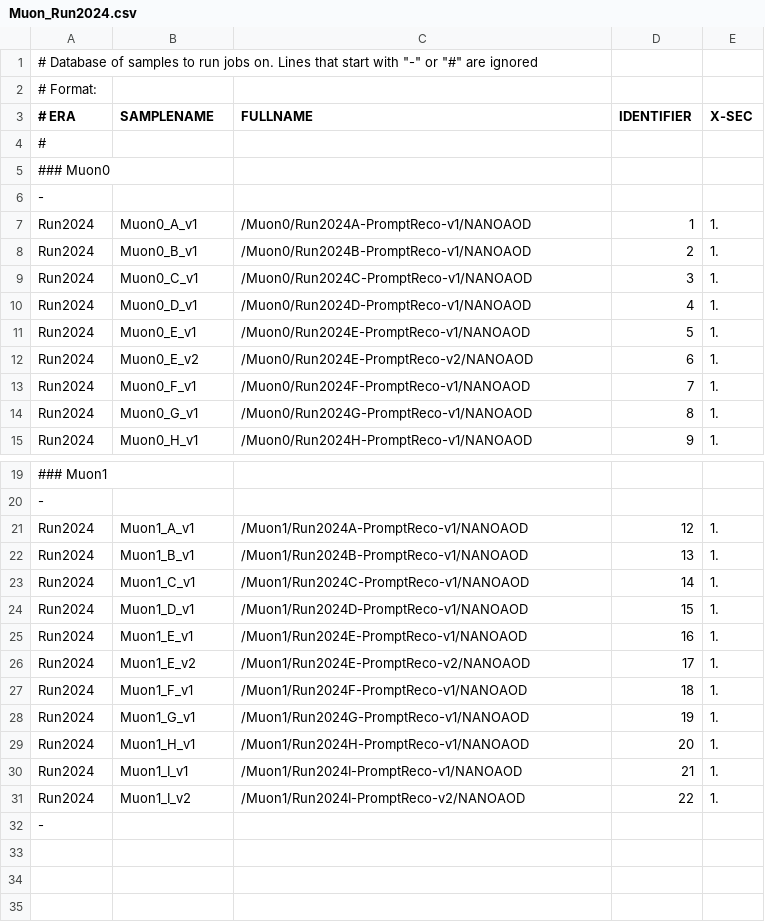
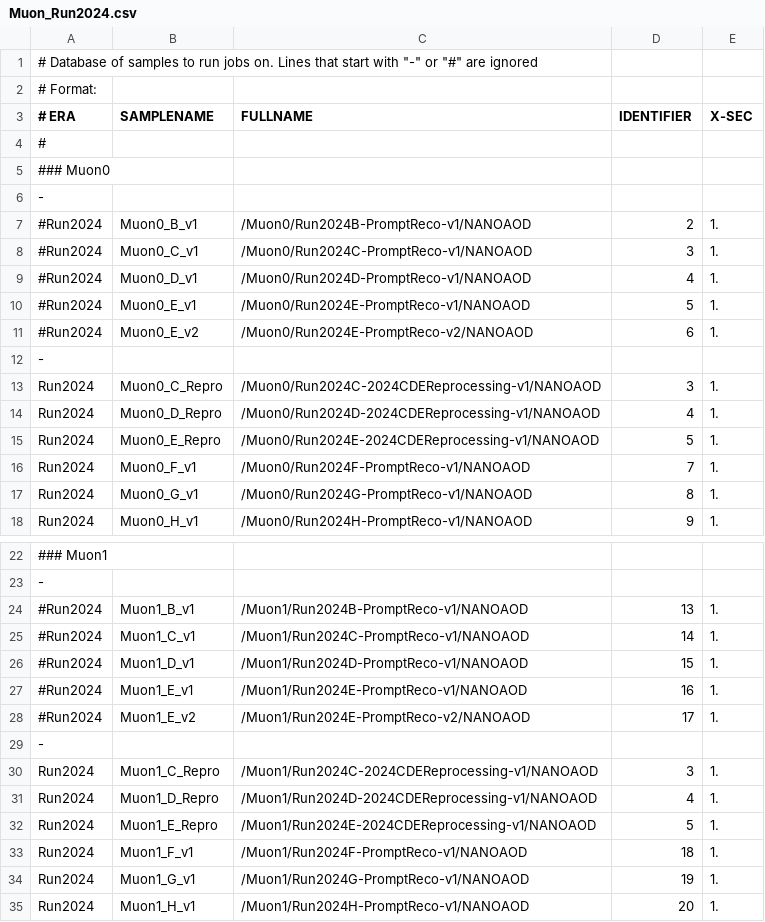
Before and after one commit to LA-001/ThesisVBS, a CSV file: submissions/samples/Muon_Run2024.csv, drawn as a sheet; only a part is shown, gaps mark what is left out; the shorter side is filled out with more unchanged rows; removed rows and columns are numbered as before the commit, all else as after; the diff names each change by its address in the sheet, - before the commit and + after, or states it on an @@ line.

Commit message:
New EGamma and Muon data (repro)

```diff
--- a/submissions/samples/Muon_Run2024.csv
+++ b/submissions/samples/Muon_Run2024.csv
-row 7: Run2024 | Muon0_A_v1 | /Muon0/Run2024A-PromptReco-v1/NANOAOD | 1 | 1.
-A7:A11 (# ERA): Run2024
+A7:A11 (# ERA): #Run2024
+row 12: -
+row 13: Run2024 | Muon0_C_Repro | /Muon0/Run2024C-2024CDEReprocessing-v1/NANOAOD | 3 | 1.
+row 14: Run2024 | Muon0_D_Repro | /Muon0/Run2024D-2024CDEReprocessing-v1/NANOAOD | 4 | 1.
+row 15: Run2024 | Muon0_E_Repro | /Muon0/Run2024E-2024CDEReprocessing-v1/NANOAOD | 5 | 1.
-row 21: Run2024 | Muon1_A_v1 | /Muon1/Run2024A-PromptReco-v1/NANOAOD | 12 | 1.
-A24:A28 (# ERA): Run2024
+A24:A28 (# ERA): #Run2024
+row 29: -
+row 30: Run2024 | Muon1_C_Repro | /Muon1/Run2024C-2024CDEReprocessing-v1/NANOAOD | 3 | 1.
+row 31: Run2024 | Muon1_D_Repro | /Muon1/Run2024D-2024CDEReprocessing-v1/NANOAOD | 4 | 1.
+row 32: Run2024 | Muon1_E_Repro | /Muon1/Run2024E-2024CDEReprocessing-v1/NANOAOD | 5 | 1.
```
